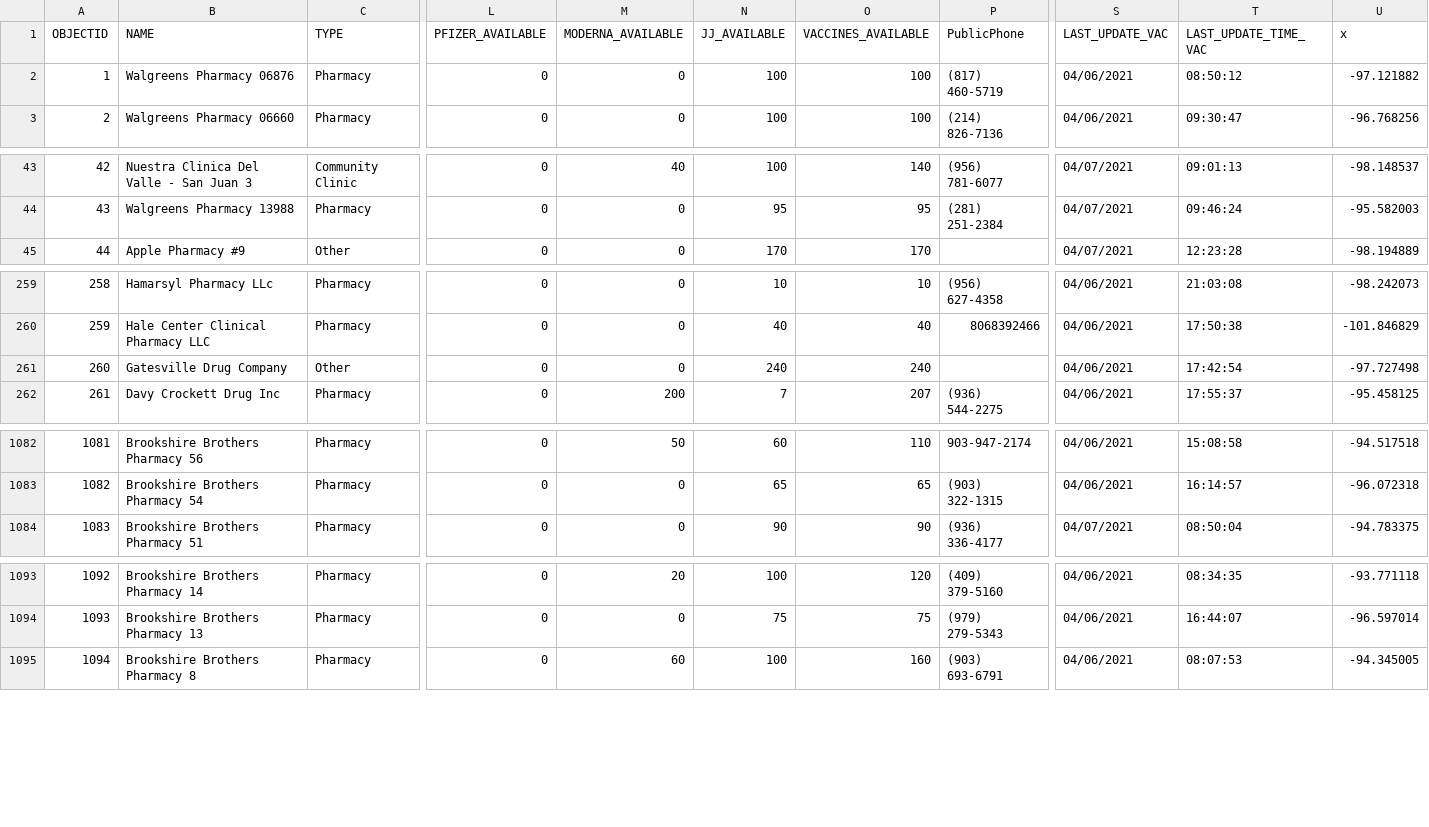
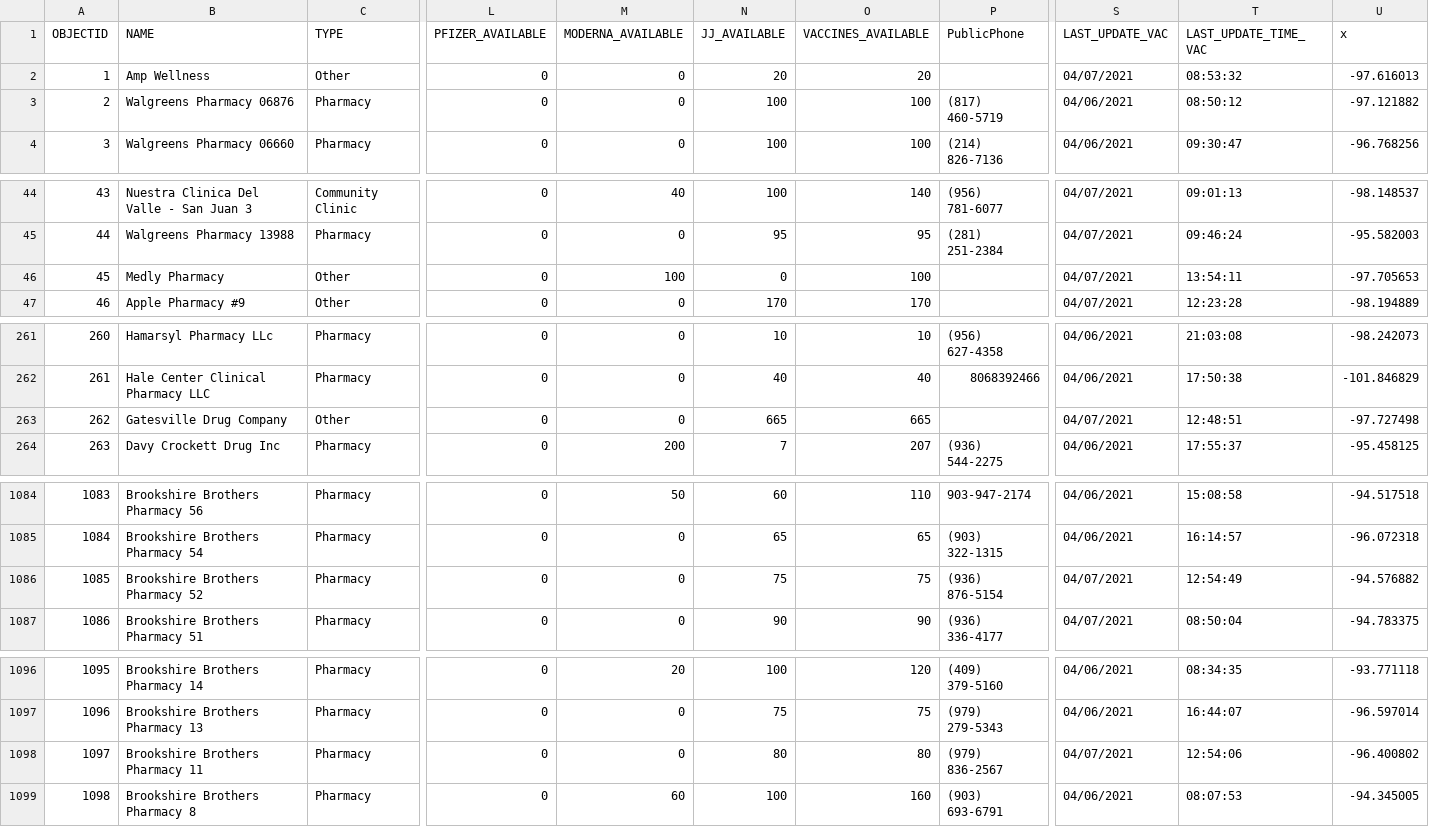
Before and after one commit to rdmurphy/tx-covid-vaccine-data, a CSV file: providers/latest.csv, drawn as a sheet; only a part is shown, gaps mark what is left out; addresses are those after the commit; rows hold the shown columns only; the diff covers the shown part only; the diff names each change by its address in the sheet, - before the commit and + after, or states it on an @@ line.

```diff
--- a/providers/latest.csv
+++ b/providers/latest.csv
+row 2: 1 | Amp Wellness | Other | 0 | 0 | 20 | 20 |  | 04/07/2021 | 08:53:32 | -97.616013
@@ column A (OBJECTID) renumbered from row 3 down @@
+row 46: 45 | Medly Pharmacy | Other | 0 | 100 | 0 | 100 |  | 04/07/2021 | 13:54:11 | -97.705653
-N263 (JJ_AVAILABLE): 240
+N263 (JJ_AVAILABLE): 665
-O263 (VACCINES_AVAILABLE): 240
+O263 (VACCINES_AVAILABLE): 665
-S263 (LAST_UPDATE_VAC): 04/06/2021
+S263 (LAST_UPDATE_VAC): 04/07/2021
-T263 (LAST_UPDATE_TIME_VAC): 17:42:54
+T263 (LAST_UPDATE_TIME_VAC): 12:48:51
+row 1086: 1085 | Brookshire Brothers Pharmacy 52 | Pharmacy | 0 | 0 | 75 | 75 | (936) 876-5154 | 04/07/2021 | 12:54:49 | -94.576882
+row 1098: 1097 | Brookshire Brothers Pharmacy 11 | Pharmacy | 0 | 0 | 80 | 80 | (979) 836-2567 | 04/07/2021 | 12:54:06 | -96.400802
```
Also changed, not shown: 8 edited cells elsewhere in this file, 1 other file.
